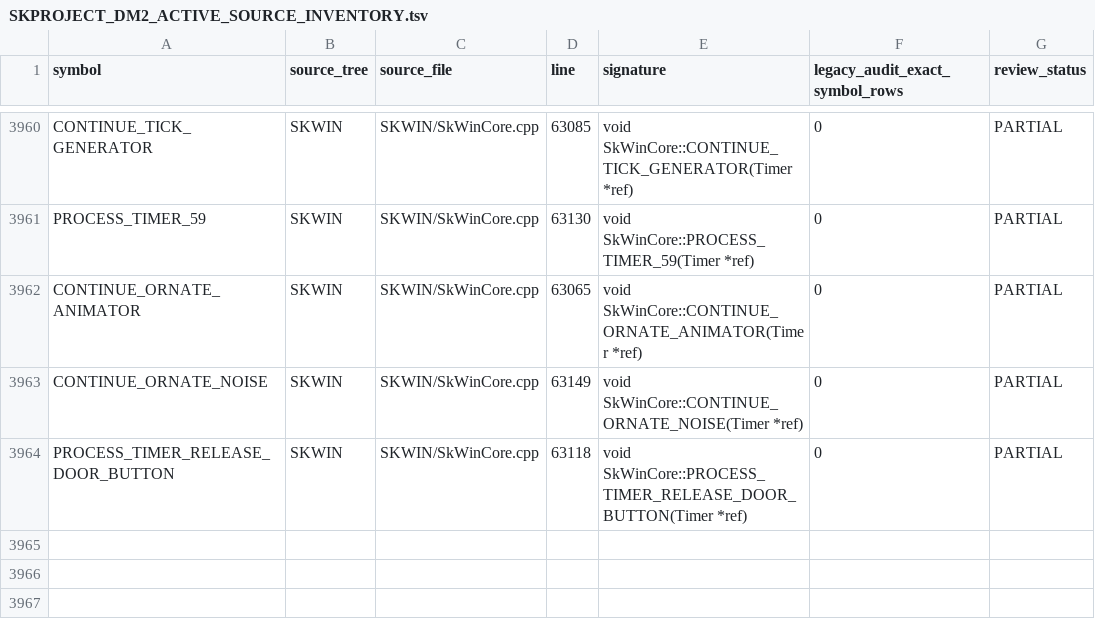
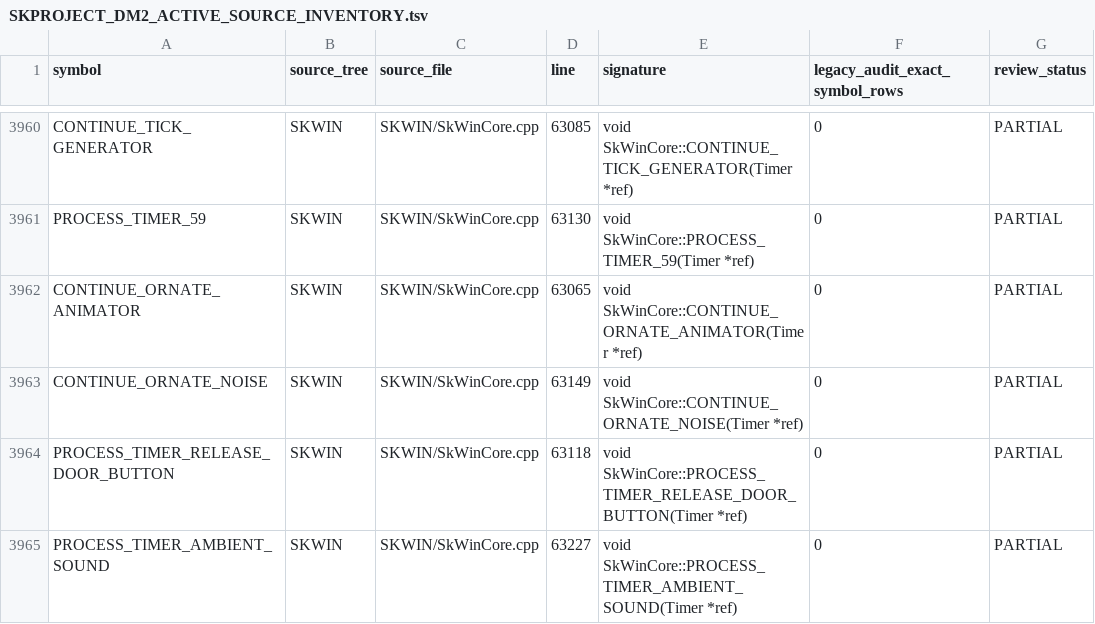
Before and after one commit to yeager/firestaff, a TSV file: docs/reference/audits/SKPROJECT_DM2_ACTIVE_SOURCE_INVENTORY.tsv, drawn as a sheet; only a part is shown, gaps mark what is left out; the diff names each change by its address in the sheet, - before the commit and + after, or states it on an @@ line.

```diff
--- a/docs/reference/audits/SKPROJECT_DM2_ACTIVE_SOURCE_INVENTORY.tsv
+++ b/docs/reference/audits/SKPROJECT_DM2_ACTIVE_SOURCE_INVENTORY.tsv
+row 3965: PROCESS_TIMER_AMBIENT_SOUND | SKWIN | SKWIN/SkWinCore.cpp | 63227 | void SkWinCore::PROCESS_TIMER_AMBIENT_SOUND(Timer *ref) | 0 | PARTIAL
```
Also changed, not shown: docs/reference/audits/SKPROJECT_DM2_ACTIVE_SOURCE_REVIEW.tsv, 2 other files.
